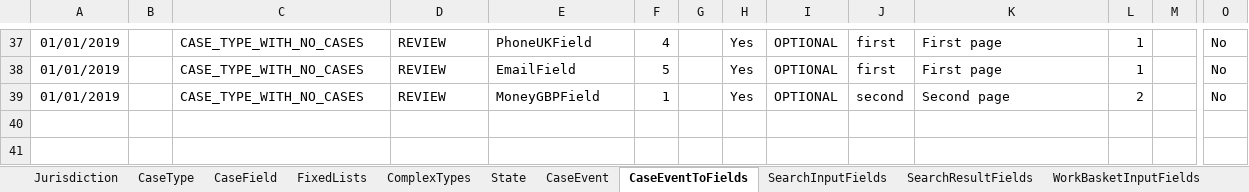
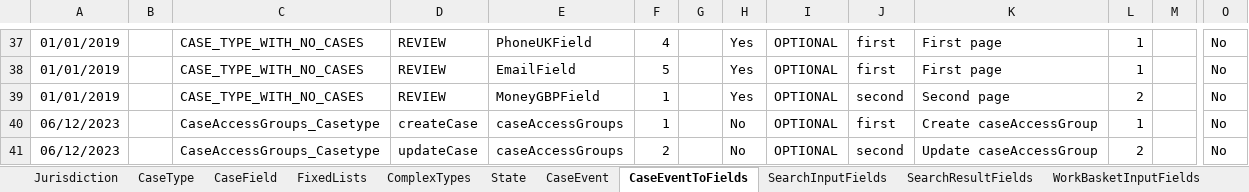
Before and after one commit to hmcts/ccd-test-definitions, an Excel workbook: src/main/resources/uk/gov/hmcts/ccd/test_definitions/excel/CCD_BEFTA_JURISDICTION1.xlsx, sheet CaseEventToFields, drawn as a sheet; only a part is shown, gaps mark what is left out; values as stored, in another font and other column widths than the file's, no borders; rows hold the shown columns only; the diff names each change by its address in the sheet, - before the commit and + after, or states it on an @@ line.

Commit message:
Adding CCD definition files for Ga 2 4 case access group

```diff
--- a/src/main/resources/uk/gov/hmcts/ccd/test_definitions/excel/CCD_BEFTA_JURISDICTION1.xlsx (sheet CaseEventToFields)
+++ b/src/main/resources/uk/gov/hmcts/ccd/test_definitions/excel/CCD_BEFTA_JURISDICTION1.xlsx (sheet CaseEventToFields)
+row 40: 06/12/2023 |  | CaseAccessGroups_Casetype | createCase | caseAccessGroups | 1 |  | No | OPTIONAL | first | Create caseAccessGroup | 1 |  | No
+row 41: 06/12/2023 |  | CaseAccessGroups_Casetype | updateCase | caseAccessGroups | 2 |  | No | OPTIONAL | second | Update caseAccessGroup | 2 |  | No
```
Also changed, not shown: sheet CaseEvent, sheet CaseField, sheet CaseTypeTab, sheet AuthorisationCaseState, sheet State, sheet AuthorisationCaseEvent, 8 more sheets, 16 other files.
